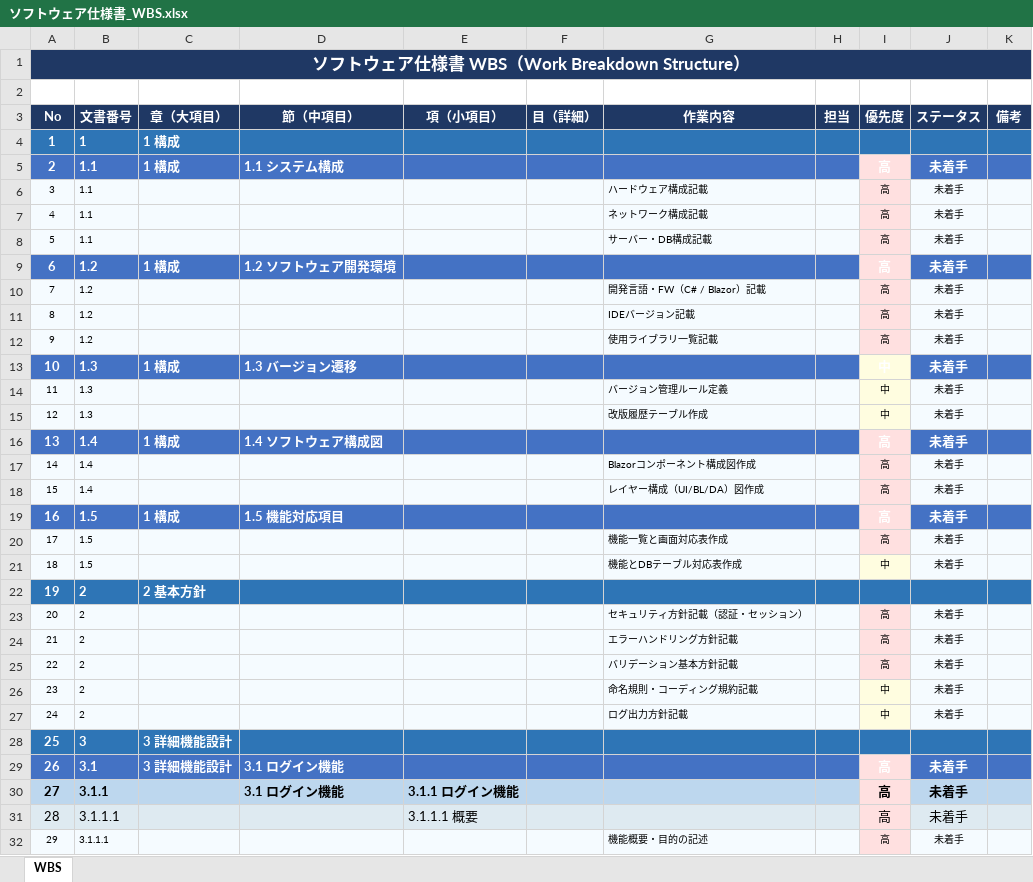
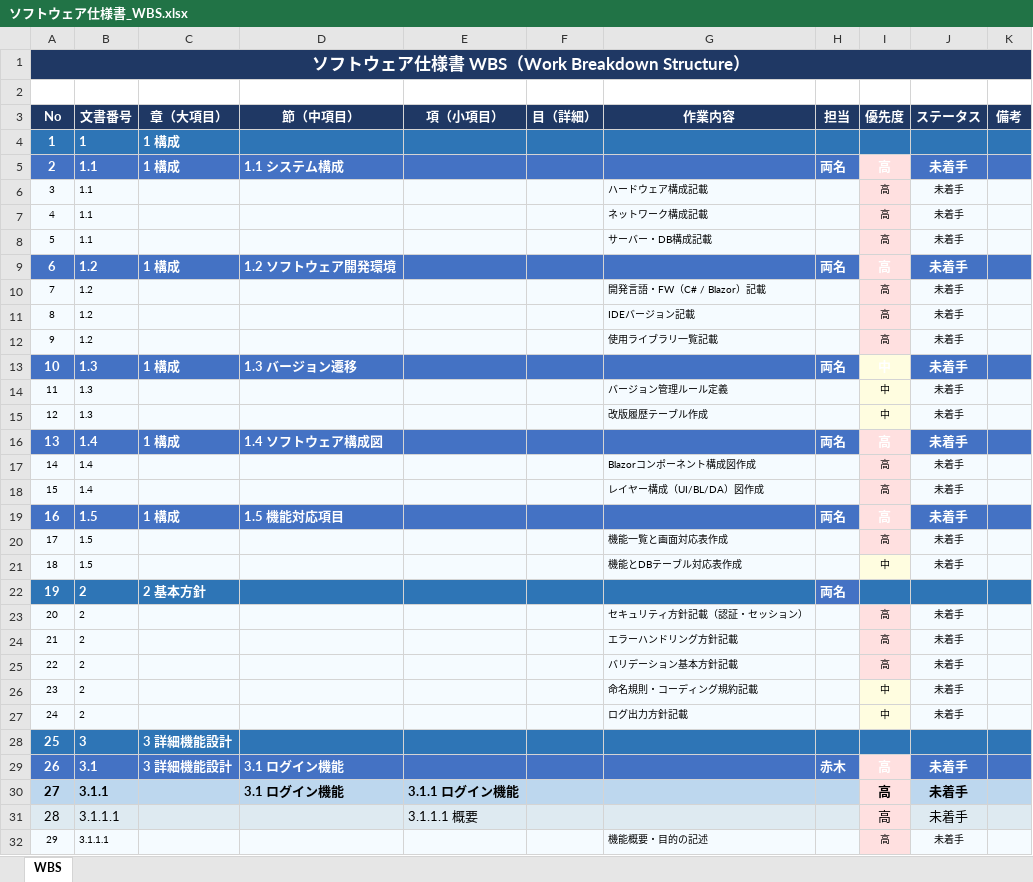
Before and after one commit to akagiryohei/RiskMap, an Excel workbook: DOC/基本設計書/ソフトウェア仕様書_WBS.xlsx, sheet WBS, drawn as a sheet; only a part is shown; values as stored, in another font and other column widths than the file's, no borders; the diff covers the shown part only; the diff names each change by its address in the sheet, - before the commit and + after, or states it on an @@ line.

Commit message:
WBS担当者更新

```diff
--- a/DOC/基本設計書/ソフトウェア仕様書_WBS.xlsx (sheet WBS)
+++ b/DOC/基本設計書/ソフトウェア仕様書_WBS.xlsx (sheet WBS)
-H5 (担当): (empty)
+H5 (担当): 両名
-H9 (担当): (empty)
+H9 (担当): 両名
-H13 (担当): (empty)
+H13 (担当): 両名
-H16 (担当): (empty)
+H16 (担当): 両名
-H19 (担当): (empty)
+H19 (担当): 両名
-H22 (担当): (empty)
+H22 (担当): 両名
-H29 (担当): (empty)
+H29 (担当): 赤木
```
Also changed, not shown: 5 edited cells elsewhere in this sheet.
